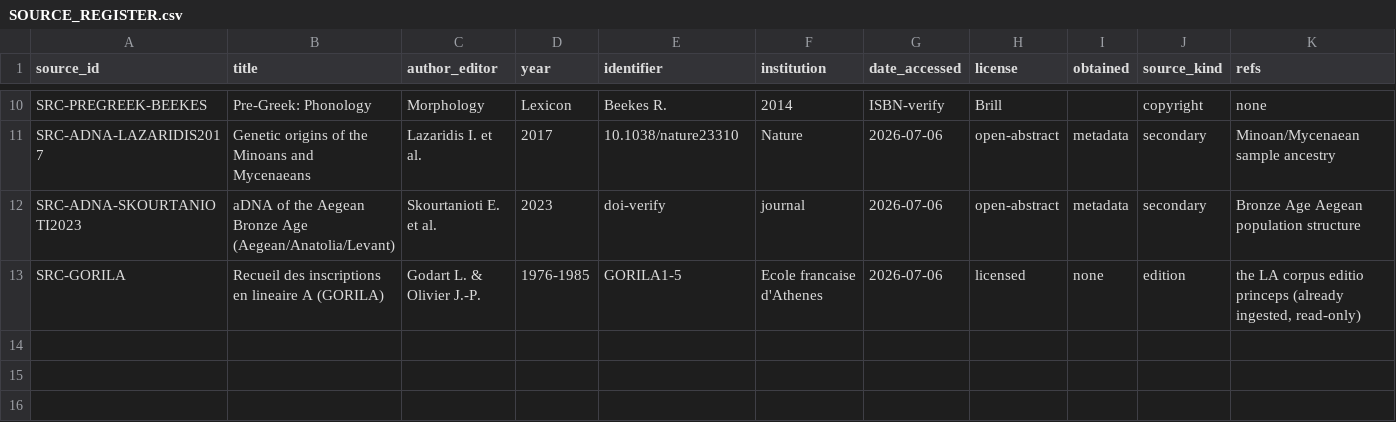
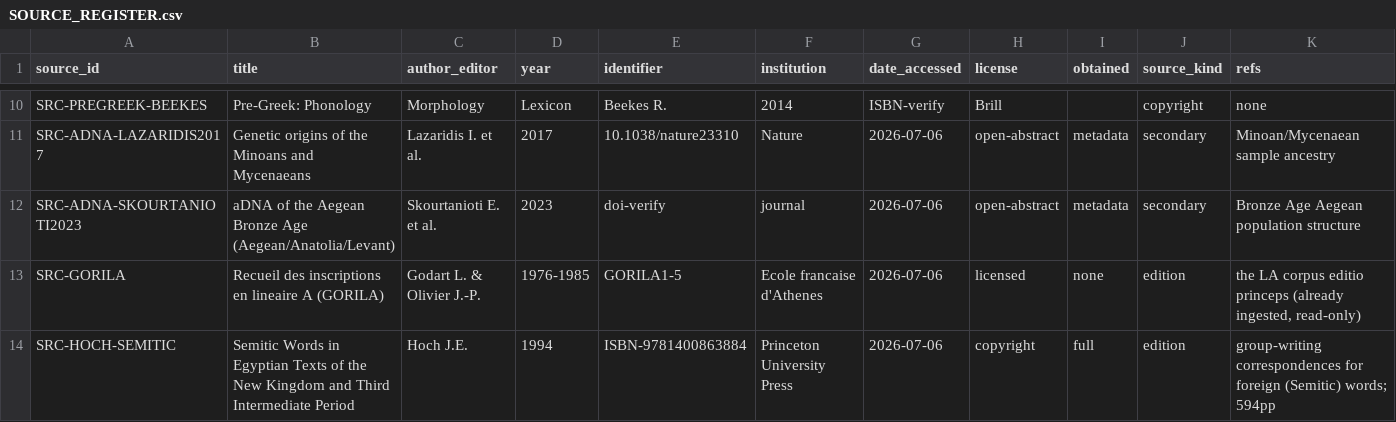
Before and after one commit to papadopouloskyriakos/logos, a CSV file: experiments/external_anchors/SOURCE_REGISTER.csv, drawn as a sheet; only a part is shown, gaps mark what is left out; rows hold the shown columns only; the diff names each change by its address in the sheet, - before the commit and + after, or states it on an @@ line.

```diff
--- a/experiments/external_anchors/SOURCE_REGISTER.csv
+++ b/experiments/external_anchors/SOURCE_REGISTER.csv
+row 14: SRC-HOCH-SEMITIC | Semitic Words in Egyptian Texts of the New Kingdom and Third Intermediate Period | Hoch J.E. | 1994 | ISBN-9781400863884 | Princeton University Press | 2026-07-06 | copyright | full | edition | group-writing correspondences for foreign (Semitic) words; 594pp
```
Also changed, not shown: 5 other files.
